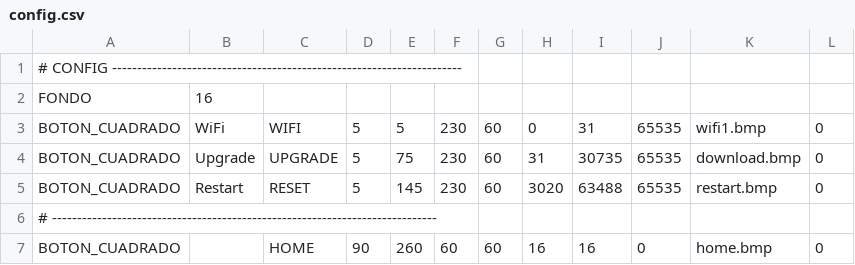
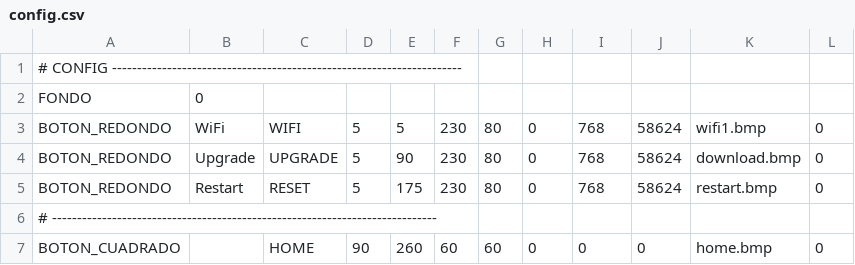
Before and after one commit to wpirri/dom32-touch, a CSV file: Custom/C8C9A34A61D2/config.csv, drawn as a sheet.

Commit message:
Booteable con config Ok
Booteable con config Ok

```diff
--- a/Custom/C8C9A34A61D2/config.csv
+++ b/Custom/C8C9A34A61D2/config.csv
@@ -1,7 +1,7 @@
 # CONFIG ----------------------------------------------------------------------
-FONDO,16
-BOTON_CUADRADO,WiFi,WIFI,5,5,230,60,0,31,65535,wifi1.bmp,0
-BOTON_CUADRADO,Upgrade,UPGRADE,5,75,230,60,31,30735,65535,download.bmp,0
-BOTON_CUADRADO,Restart,RESET,5,145,230,60,3020,63488,65535,restart.bmp,0
+FONDO,0
+BOTON_REDONDO,WiFi,WIFI,5,5,230,80,0,768,58624,wifi1.bmp,0
+BOTON_REDONDO,Upgrade,UPGRADE,5,90,230,80,0,768,58624,download.bmp,0
+BOTON_REDONDO,Restart,RESET,5,175,230,80,0,768,58624,restart.bmp,0
 # -----------------------------------------------------------------------------
-BOTON_CUADRADO,,HOME,90,260,60,60,16,16,0,home.bmp,0
+BOTON_CUADRADO,,HOME,90,260,60,60,0,0,0,home.bmp,0
```
Also changed, not shown: MicroSD/config.csv, 8 other files.
